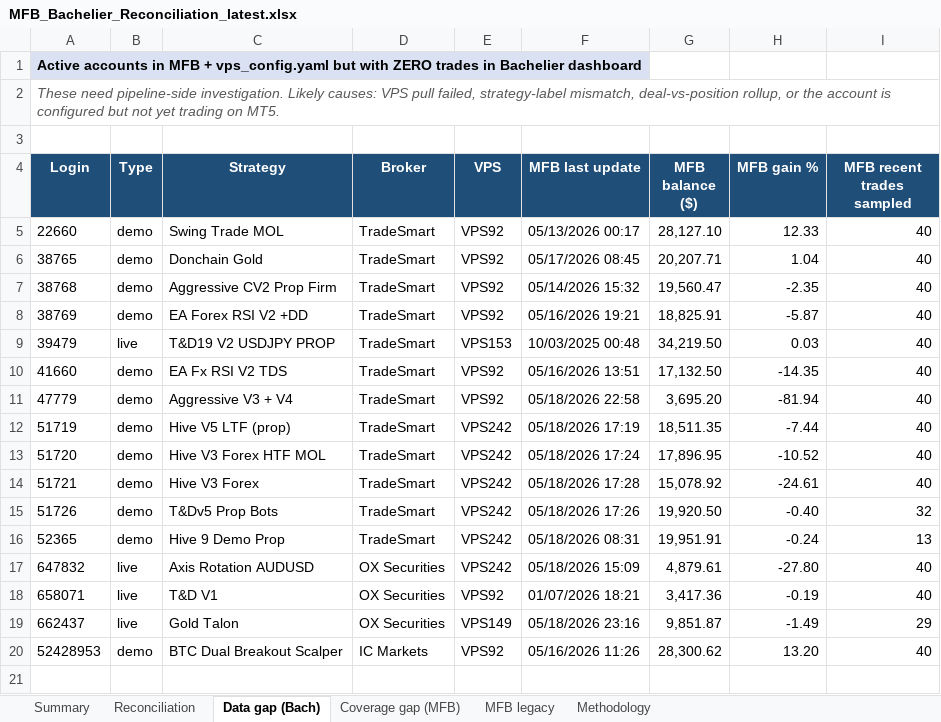
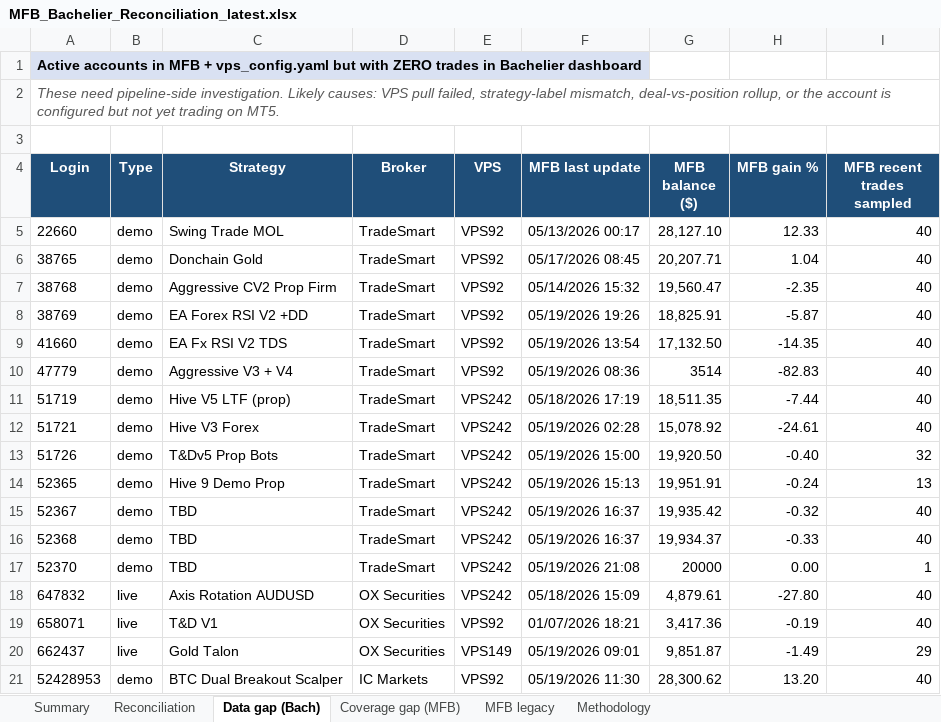
Before and after one commit to TheCryptocrat/bachelier-dashboards, an Excel workbook: MFB_Bachelier_Reconciliation_latest.xlsx, sheet Data gap (Bach), drawn as a sheet; values as stored, in another font and other column widths than the file's, no borders; removed rows and columns are numbered as before the commit, all else as after; the diff names each change by its address in the sheet, - before the commit and + after, or states it on an @@ line.

```diff
--- a/MFB_Bachelier_Reconciliation_latest.xlsx (sheet Data gap (Bach))
+++ b/MFB_Bachelier_Reconciliation_latest.xlsx (sheet Data gap (Bach))
-F8 (MFB last update): 05/16/2026 19:21
+F8 (MFB last update): 05/19/2026 19:26
-row 9: 39479 | live | T&D19 V2 USDJPY PROP | TradeSmart | VPS153 | 10/03/2025 00:48 | 34,219.50 | 0.03 | 40
-F9 (MFB last update): 05/16/2026 13:51
+F9 (MFB last update): 05/19/2026 13:54
-F10 (MFB last update): 05/18/2026 22:58
+F10 (MFB last update): 05/19/2026 08:36
-G10 (MFB balance ($)): 3,695.20
+G10 (MFB balance ($)): 3514
-H10 (MFB gain %): -81.94
+H10 (MFB gain %): -82.83
-row 13: 51720 | demo | Hive V3 Forex HTF MOL | TradeSmart | VPS242 | 05/18/2026 17:24 | 17,896.95 | -10.52 | 40
-F12 (MFB last update): 05/18/2026 17:28
+F12 (MFB last update): 05/19/2026 02:28
-F13 (MFB last update): 05/18/2026 17:26
+F13 (MFB last update): 05/19/2026 15:00
-F14 (MFB last update): 05/18/2026 08:31
+F14 (MFB last update): 05/19/2026 15:13
+row 15: 52367 | demo | TBD | TradeSmart | VPS242 | 05/19/2026 16:37 | 19,935.42 | -0.32 | 40
+row 16: 52368 | demo | TBD | TradeSmart | VPS242 | 05/19/2026 16:37 | 19,934.37 | -0.33 | 40
+row 17: 52370 | demo | TBD | TradeSmart | VPS242 | 05/19/2026 21:08 | 20000 | 0.00 | 1
-F20 (MFB last update): 05/18/2026 23:16
+F20 (MFB last update): 05/19/2026 09:01
-F21 (MFB last update): 05/16/2026 11:26
+F21 (MFB last update): 05/19/2026 11:30
```
Also changed, not shown: sheet Reconciliation, sheet Coverage gap (MFB), sheet Summary, sheet MFB legacy, 4 other files.
